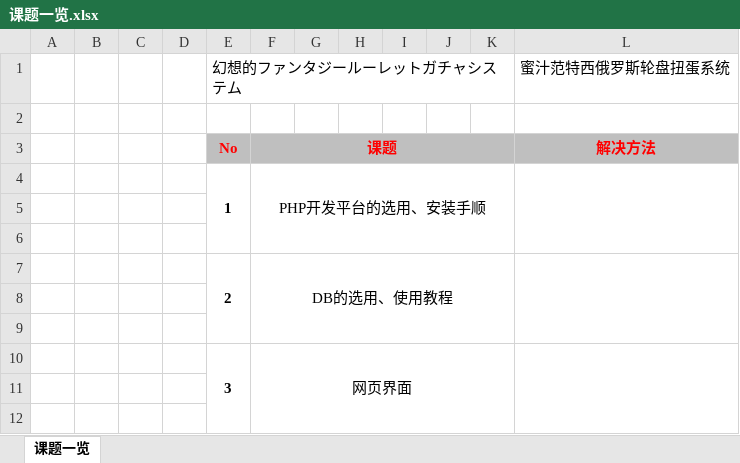
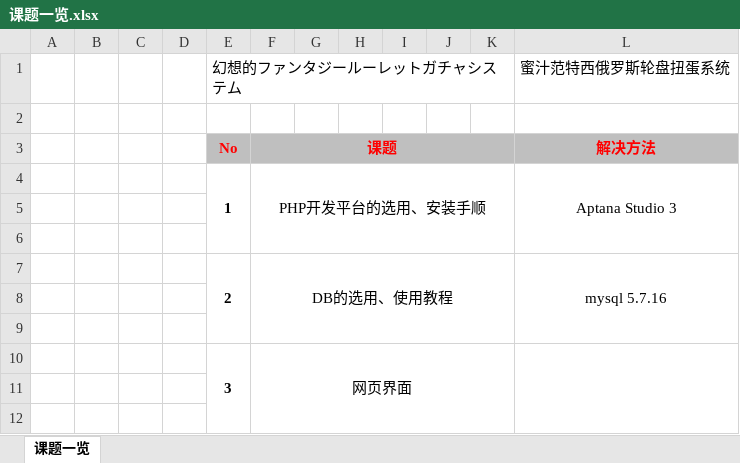
Before and after one commit to furutsuki/SHINPU-Project, an Excel workbook: 课题一览.xlsx, sheet 课题一览, drawn as a sheet; only a part is shown; values as stored, in another font and other column widths than the file's, no borders; the diff names each change by its address in the sheet, - before the commit and + after, or states it on an @@ line.

Commit message:
开发工具和DB环境决定

```diff
--- a/课题一览.xlsx (sheet 课题一览)
+++ b/课题一览.xlsx (sheet 课题一览)
-L4 (蜜汁范特西俄罗斯轮盘扭蛋系统): (empty)
+L4 (蜜汁范特西俄罗斯轮盘扭蛋系统): Aptana Studio 3
-L7 (蜜汁范特西俄罗斯轮盘扭蛋系统): (empty)
+L7 (蜜汁范特西俄罗斯轮盘扭蛋系统): mysql 5.7.16
```
